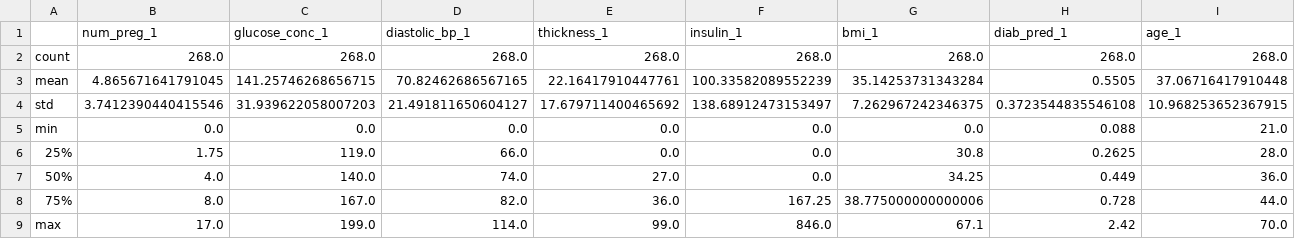
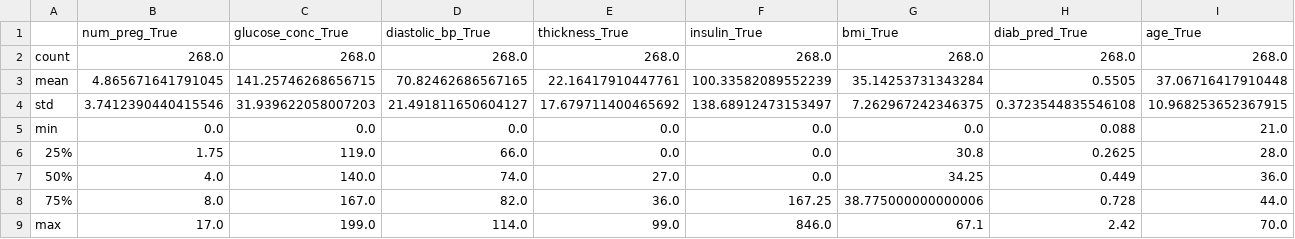
Before and after one commit to SMJalalian/DataMining, a CSV file: Exports/Q2_Regress_Result.csv (was Exports/RegressionResult.csv), drawn as a sheet; only a part is shown; removed rows and columns are numbered as before the commit, all else as after; rows hold the shown columns only; the diff names each change by its address in the sheet, - before the commit and + after, or states it on an @@ line.

```diff
--- a/Exports/RegressionResult.csv
+++ b/Exports/Q2_Regress_Result.csv
-row 1:  | num_preg_1 | glucose_conc_1 | diastolic_bp_1 | thickness_1 | insulin_1 | bmi_1 | diab_pred_1 | age_1
+row 1:  | num_preg_True | glucose_conc_True | diastolic_bp_True | thickness_True | insulin_True | bmi_True | diab_pred_True | age_True
```
Also changed, not shown: 16 other files.
